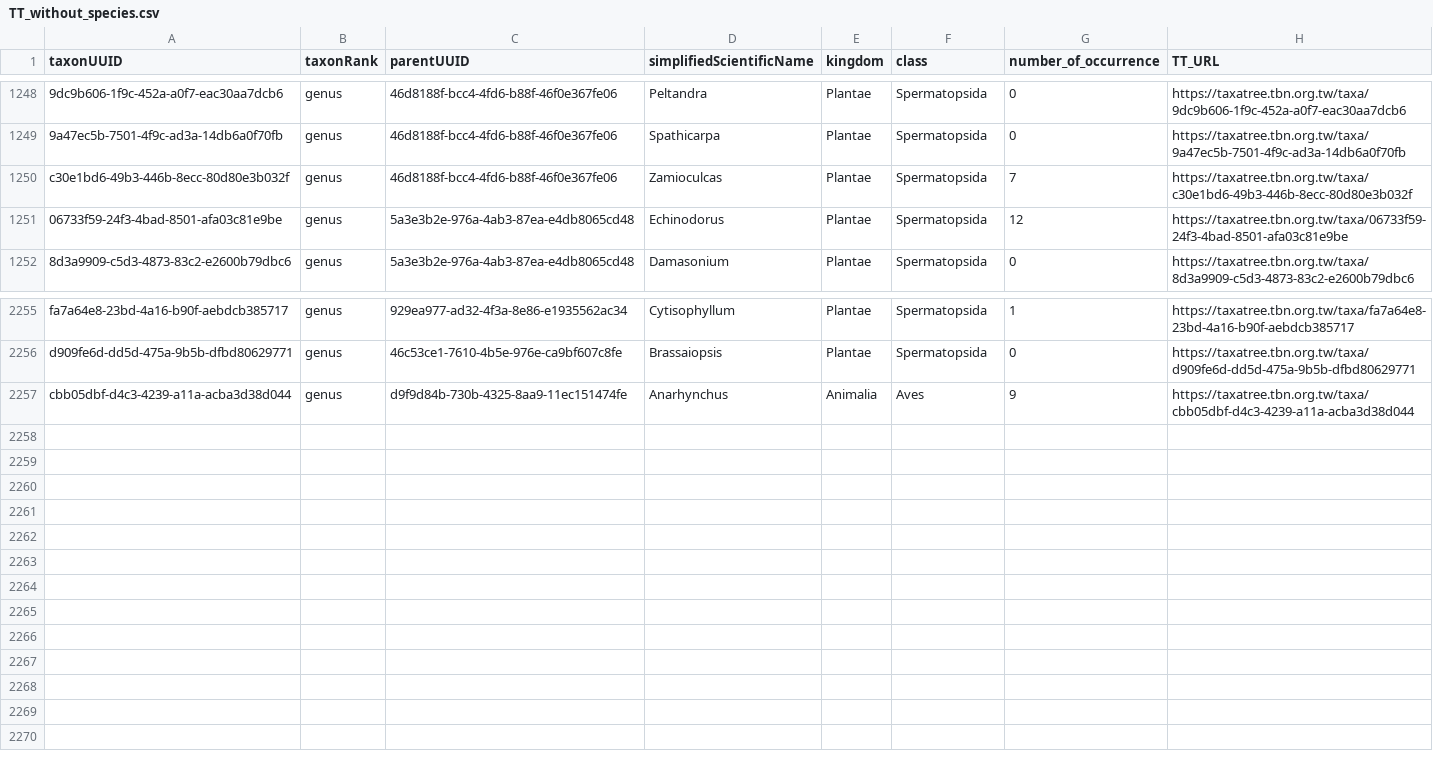
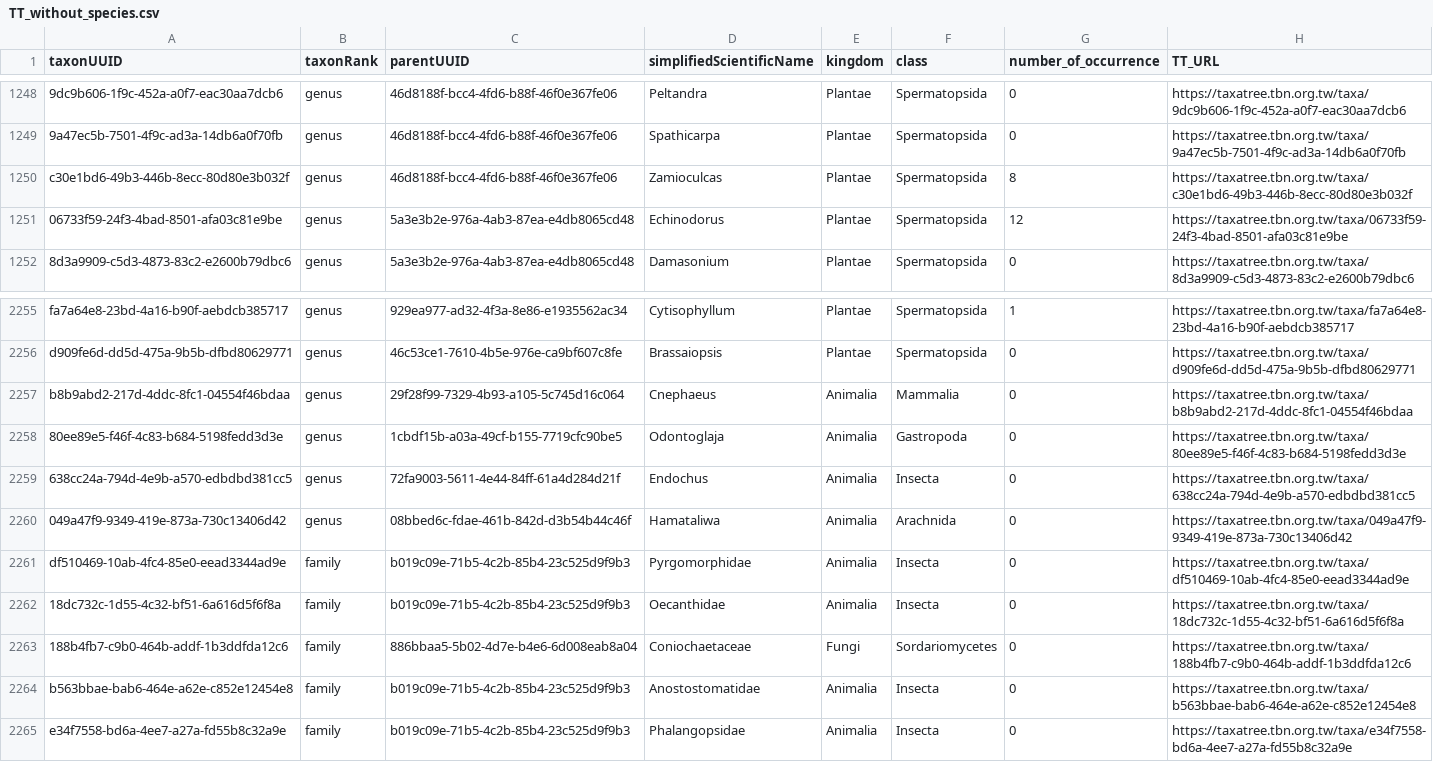
Before and after one commit to TBNworkGroup/Specieslist_Validation_Dashboard, a CSV file: data/output/TT_without_species.csv, drawn as a sheet; only a part is shown, gaps mark what is left out; removed rows and columns are numbered as before the commit, all else as after; the diff names each change by its address in the sheet, - before the commit and + after, or states it on an @@ line.

```diff
--- a/data/output/TT_without_species.csv
+++ b/data/output/TT_without_species.csv
-G1250 (number_of_occurrence): 7
+G1250 (number_of_occurrence): 8
-row 2257: cbb05dbf-d4c3-4239-a11a-acba3d38d044 | genus | d9f9d84b-730b-4325-8aa9-11ec151474fe | Anarhynchus | Animalia | Aves | 9 | https://taxatree.tbn.org.tw/taxa/cbb05dbf-d4c3-4239-a11a-acba3d38d044
+row 2257: b8b9abd2-217d-4ddc-8fc1-04554f46bdaa | genus | 29f28f99-7329-4b93-a105-5c745d16c064 | Cnephaeus | Animalia | Mammalia | 0 | https://taxatree.tbn.org.tw/taxa/b8b9abd2-217d-4ddc-8fc1-04554f46bdaa
+row 2258: 80ee89e5-f46f-4c83-b684-5198fedd3d3e | genus | 1cbdf15b-a03a-49cf-b155-7719cfc90be5 | Odontoglaja | Animalia | Gastropoda | 0 | https://taxatree.tbn.org.tw/taxa/80ee89e5-f46f-4c83-b684-5198fedd3d3e
+row 2259: 638cc24a-794d-4e9b-a570-edbdbd381cc5 | genus | 72fa9003-5611-4e44-84ff-61a4d284d21f | Endochus | Animalia | Insecta | 0 | https://taxatree.tbn.org.tw/taxa/638cc24a-794d-4e9b-a570-edbdbd381cc5
+row 2260: 049a47f9-9349-419e-873a-730c13406d42 | genus | 08bbed6c-fdae-461b-842d-d3b54b44c46f | Hamataliwa | Animalia | Arachnida | 0 | https://taxatree.tbn.org.tw/taxa/049a47f9-9349-419e-873a-730c13406d42
+row 2261: df510469-10ab-4fc4-85e0-eead3344ad9e | family | b019c09e-71b5-4c2b-85b4-23c525d9f9b3 | Pyrgomorphidae | Animalia | Insecta | 0 | https://taxatree.tbn.org.tw/taxa/df510469-10ab-4fc4-85e0-eead3344ad9e
+row 2262: 18dc732c-1d55-4c32-bf51-6a616d5f6f8a | family | b019c09e-71b5-4c2b-85b4-23c525d9f9b3 | Oecanthidae | Animalia | Insecta | 0 | https://taxatree.tbn.org.tw/taxa/18dc732c-1d55-4c32-bf51-6a616d5f6f8a
+row 2263: 188b4fb7-c9b0-464b-addf-1b3ddfda12c6 | family | 886bbaa5-5b02-4d7e-b4e6-6d008eab8a04 | Coniochaetaceae | Fungi | Sordariomycetes | 0 | https://taxatree.tbn.org.tw/taxa/188b4fb7-c9b0-464b-addf-1b3ddfda12c6
+row 2264: b563bbae-bab6-464e-a62e-c852e12454e8 | family | b019c09e-71b5-4c2b-85b4-23c525d9f9b3 | Anostostomatidae | Animalia | Insecta | 0 | https://taxatree.tbn.org.tw/taxa/b563bbae-bab6-464e-a62e-c852e12454e8
+row 2265: e34f7558-bd6a-4ee7-a27a-fd55b8c32a9e | family | b019c09e-71b5-4c2b-85b4-23c525d9f9b3 | Phalangopsidae | Animalia | Insecta | 0 | https://taxatree.tbn.org.tw/taxa/e34f7558-bd6a-4ee7-a27a-fd55b8c32a9e
```
Also changed, not shown: data/output/TC_attributeerror_result.csv, data/output/TC_duplicates_result.csv, 11 other files.
